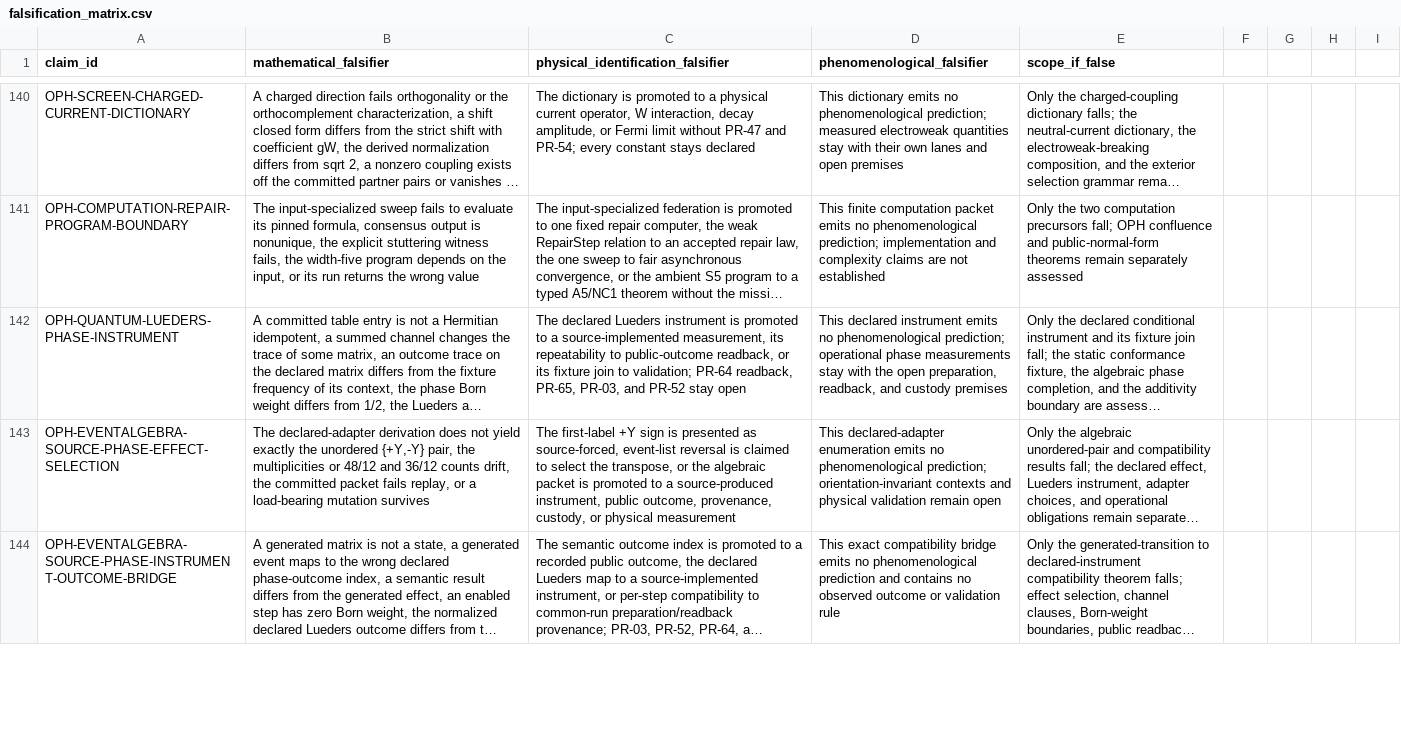
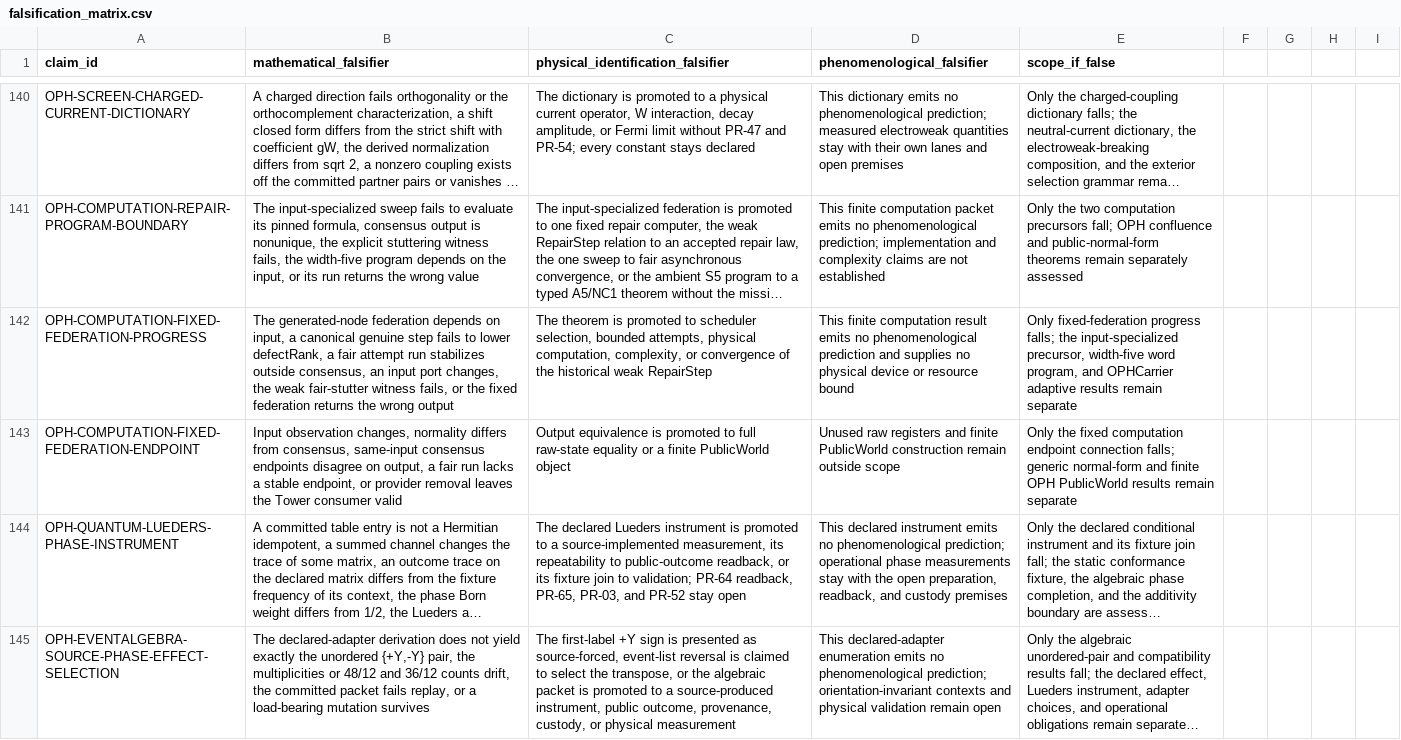
Before and after one commit to FloatingPragma/observer-patch-holography, a CSV file: claims/falsification_matrix.csv, drawn as a sheet; only a part is shown, gaps mark what is left out; the shorter side is filled out with more unchanged rows; long unchanged cells end in …; the diff names each change by its address in the sheet, - before the commit and + after, or states it on an @@ line.

```diff
--- a/claims/falsification_matrix.csv
+++ b/claims/falsification_matrix.csv
+row 142: OPH-COMPUTATION-FIXED-FEDERATION-PROGRESS | The generated-node federation depends on input, a canonical genuine step fails to lower defectRank, a fair attempt run stabilizes outside consensus, an input port changes, the weak fair-stutter witness fails, or the fixed federation returns the wrong output | The theorem is promoted to scheduler selection, bounded attempts, physical computation, complexity, or convergence of the historical weak RepairStep | This finite computation result emits no phenomenological prediction and supplies no physical device or resource bound | Only fixed-federation progress falls; the input-specialized precursor, width-five word program, and OPHCarrier adaptive results remain separate
+row 143: OPH-COMPUTATION-FIXED-FEDERATION-ENDPOINT | Input observation changes, normality differs from consensus, same-input consensus endpoints disagree on output, a fair run lacks a stable endpoint, or provider removal leaves the Tower consumer valid | Output equivalence is promoted to full raw-state equality or a finite PublicWorld object | Unused raw registers and finite PublicWorld construction remain outside scope | Only the fixed computation endpoint connection falls; generic normal-form and finite OPH PublicWorld results remain separate
```
Also changed, not shown: claims/novelty_matrix.csv, 14 other files.
